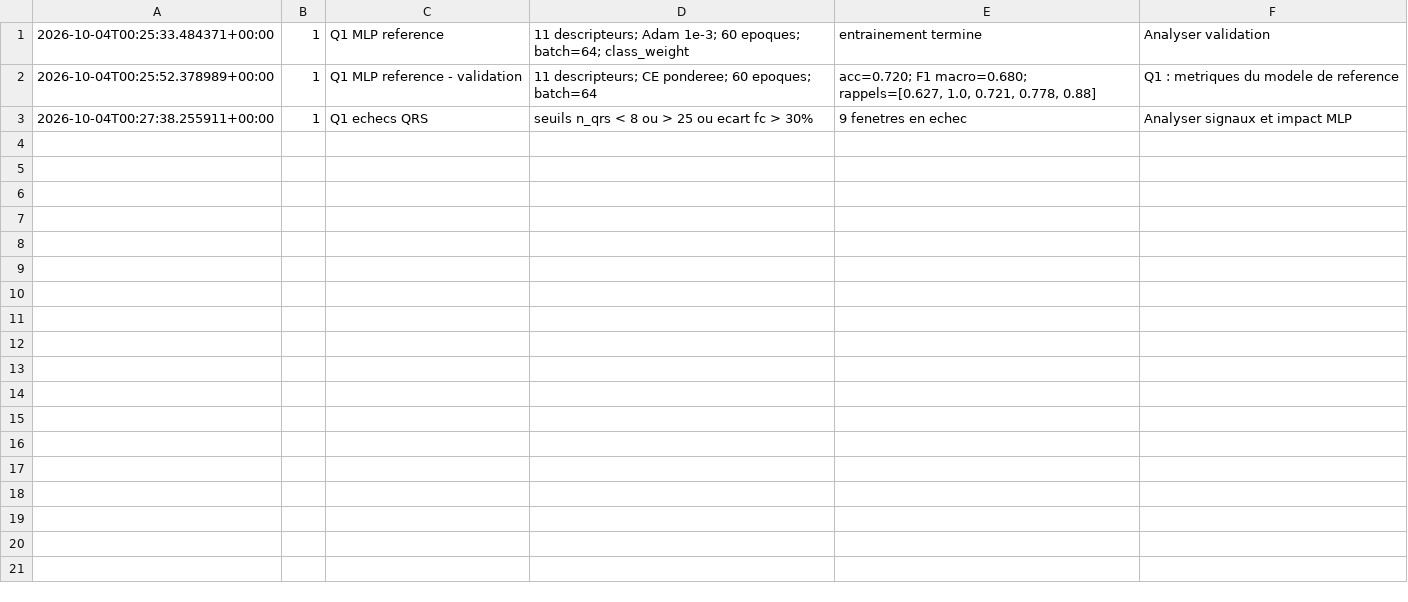
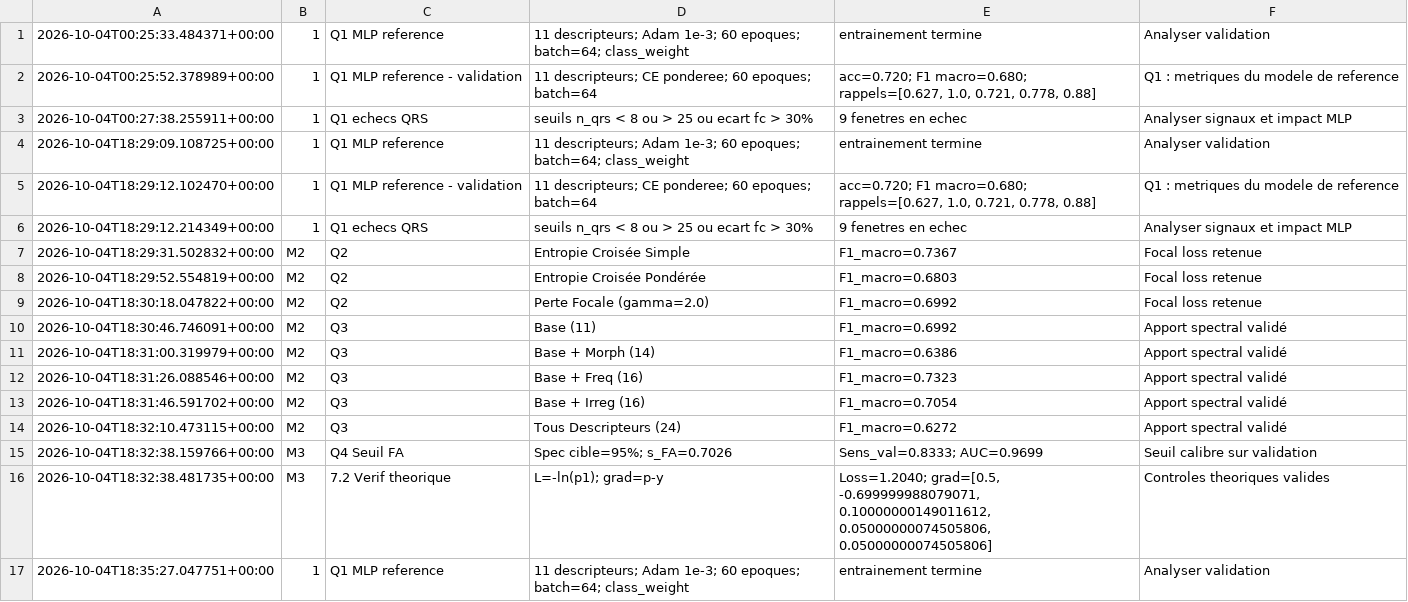
Before and after one commit to hichamouaouche/UC3-Cardiac-Telemonitoring, a CSV file: notebooks/journal_experiences.csv, drawn as a sheet; only a part is shown; the diff covers the shown part only.

Commit message:
finalisation seuil FA, verification theorique et evaluation finale test

```diff
--- a/notebooks/journal_experiences.csv
+++ b/notebooks/journal_experiences.csv
@@ -3 +3,15 @@
 2026-10-04T00:27:38.255911+00:00,1,Q1 echecs QRS,seuils n_qrs < 8 ou > 25 ou ecart fc > 30%,9 fenetres en echec,Analyser signaux et impact MLP
+2026-10-04T18:29:09.108725+00:00,1,Q1 MLP reference,11 descripteurs; Adam 1e-3; 60 epoques; batch=64; class_weight,entrainement termine,Analyser validation
+2026-10-04T18:29:12.102470+00:00,1,Q1 MLP reference - validation,11 descripteurs; CE ponderee; 60 epoques; batch=64,"acc=0.720; F1 macro=0.680; rappels=[0.627, 1.0, 0.721, 0.778, 0.88]",Q1 : metriques du modele de reference
+2026-10-04T18:29:12.214349+00:00,1,Q1 echecs QRS,seuils n_qrs < 8 ou > 25 ou ecart fc > 30%,9 fenetres en echec,Analyser signaux et impact MLP
+2026-10-04T18:29:31.502832+00:00,M2,Q2,Entropie Croisée Simple,F1_macro=0.7367,Focal loss retenue
+2026-10-04T18:29:52.554819+00:00,M2,Q2,Entropie Croisée Pondérée,F1_macro=0.6803,Focal loss retenue
+2026-10-04T18:30:18.047822+00:00,M2,Q2,Perte Focale (gamma=2.0),F1_macro=0.6992,Focal loss retenue
+2026-10-04T18:30:46.746091+00:00,M2,Q3,Base (11),F1_macro=0.6992,Apport spectral validé
+2026-10-04T18:31:00.319979+00:00,M2,Q3,Base + Morph (14),F1_macro=0.6386,Apport spectral validé
+2026-10-04T18:31:26.088546+00:00,M2,Q3,Base + Freq (16),F1_macro=0.7323,Apport spectral validé
+2026-10-04T18:31:46.591702+00:00,M2,Q3,Base + Irreg (16),F1_macro=0.7054,Apport spectral validé
+2026-10-04T18:32:10.473115+00:00,M2,Q3,Tous Descripteurs (24),F1_macro=0.6272,Apport spectral validé
+2026-10-04T18:32:38.159766+00:00,M3,Q4 Seuil FA,Spec cible=95%; s_FA=0.7026,Sens_val=0.8333; AUC=0.9699,Seuil calibre sur validation
+2026-10-04T18:32:38.481735+00:00,M3,7.2 Verif theorique,L=-ln(p1); grad=p-y,"Loss=1.2040; grad=[0.5, -0.699999988079071, 0.10000000149011612, 0.05000000074505806, 0.05000000074505806]",Controles theoriques valides
+2026-10-04T18:35:27.047751+00:00,1,Q1 MLP reference,11 descripteurs; Adam 1e-3; 60 epoques; batch=64; class_weight,entrainement termine,Analyser validation
```
Also changed, not shown: 13 added rows elsewhere in this file, 5 other files.
